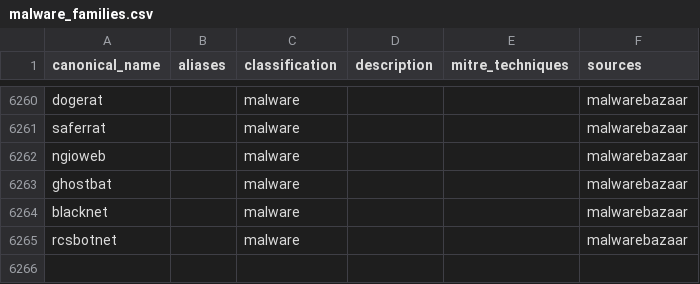
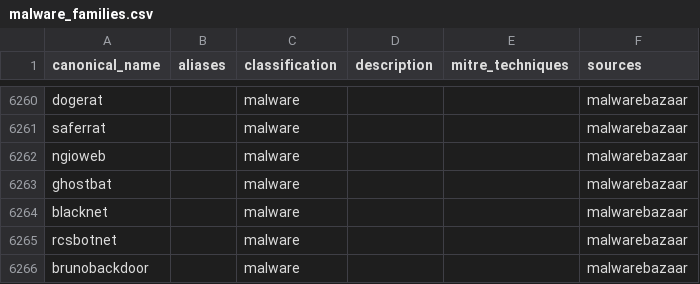
Before and after one commit to elchacal801/threat-intel-reference, a CSV file: data/normalized/malware_families.csv, drawn as a sheet; only a part is shown, gaps mark what is left out.

```diff
--- a/data/normalized/malware_families.csv
+++ b/data/normalized/malware_families.csv
@@ -7660 +7660,2 @@ blacknet,,malware,,,malwarebazaar
 rcsbotnet,,malware,,,malwarebazaar
+brunobackdoor,,malware,,,malwarebazaar
```
Also changed, not shown: data/normalized/pup_pua_samples.csv, 13 other files.
